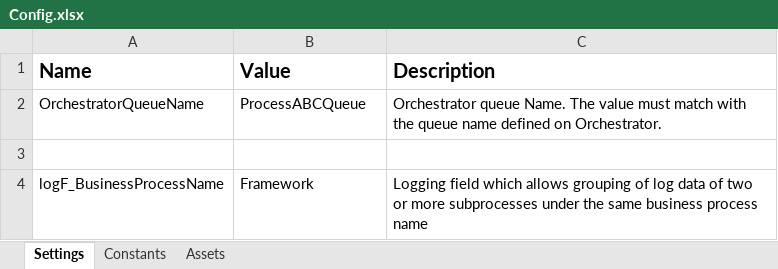
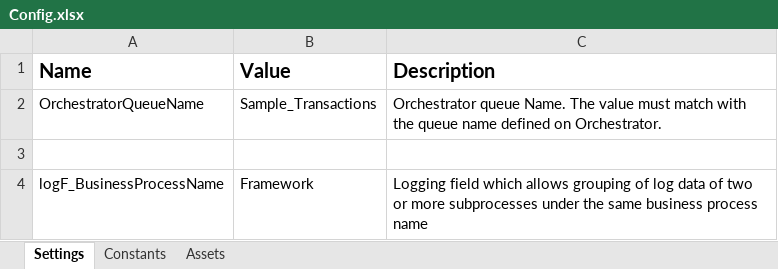
Before and after one commit to JMooreWeb/ProjectName_QueueManager, an Excel workbook: Data/Config.xlsx, sheet Settings, drawn as a sheet; values as stored, in another font and other column widths than the file's, no borders; the diff names each change by its address in the sheet, - before the commit and + after, or states it on an @@ line.

```diff
--- a/Data/Config.xlsx (sheet Settings)
+++ b/Data/Config.xlsx (sheet Settings)
-B2 (Value): ProcessABCQueue
+B2 (Value): Sample_Transactions
```
Also changed, not shown: Data/Input/Sample.xlsx, 9 other files.
